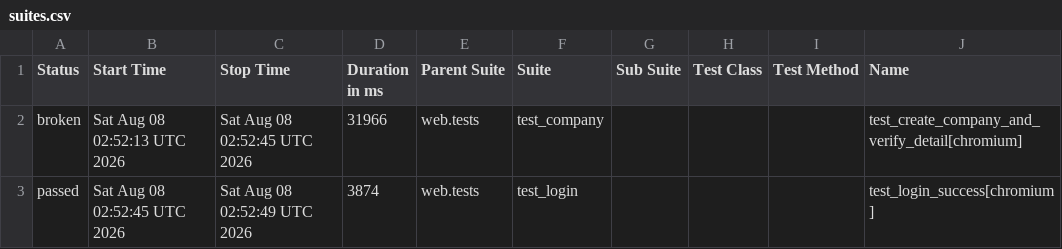
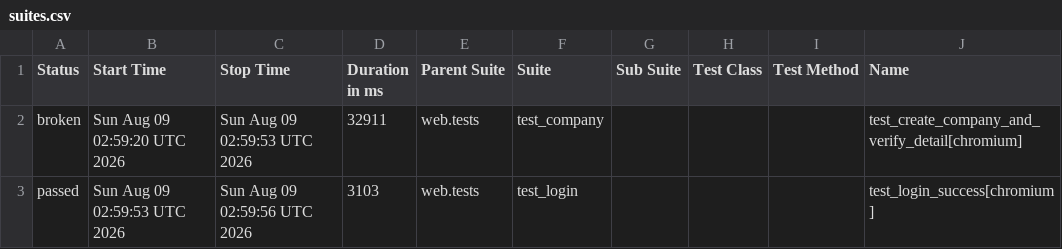
Before and after one commit to rizkyiff/Playwright-Python-With-AI, a CSV file: data/suites.csv, drawn as a sheet; only a part is shown; the diff names each change by its address in the sheet, - before the commit and + after, or states it on an @@ line.

```diff
--- a/data/suites.csv
+++ b/data/suites.csv
-B2 (Start Time): Sat Aug 08 02:52:13 UTC 2026
+B2 (Start Time): Sun Aug 09 02:59:20 UTC 2026
-C2 (Stop Time): Sat Aug 08 02:52:45 UTC 2026
+C2 (Stop Time): Sun Aug 09 02:59:53 UTC 2026
-D2 (Duration in ms): 31966
+D2 (Duration in ms): 32911
-B3 (Start Time): Sat Aug 08 02:52:45 UTC 2026
+B3 (Start Time): Sun Aug 09 02:59:53 UTC 2026
-C3 (Stop Time): Sat Aug 08 02:52:49 UTC 2026
+C3 (Stop Time): Sun Aug 09 02:59:56 UTC 2026
-D3 (Duration in ms): 3874
+D3 (Duration in ms): 3103
```
Also changed, not shown: 28 other files.
